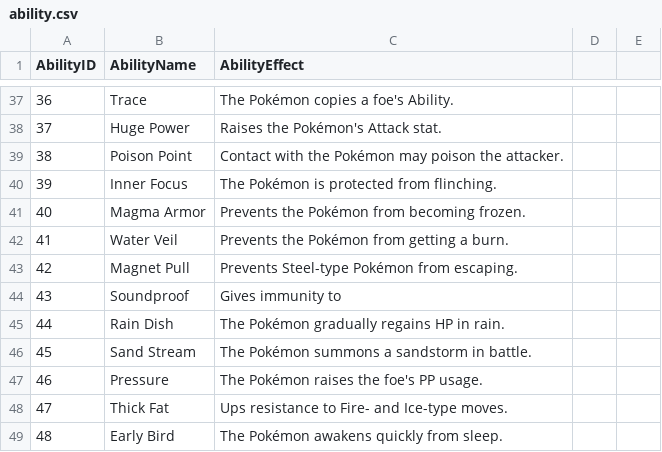
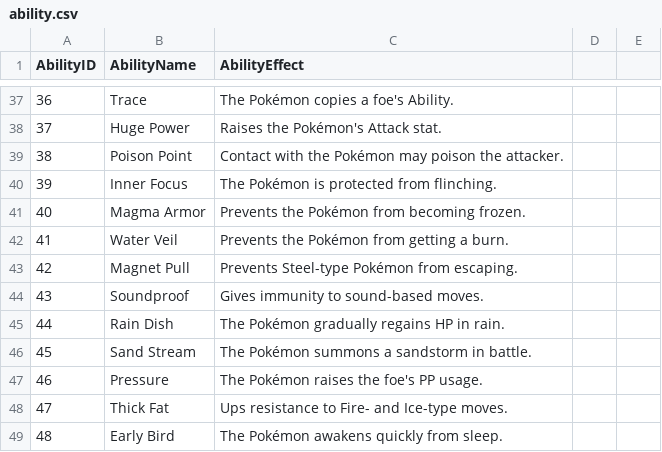
Before and after one commit to pteridophobia/Pokemon-BattleDex, a CSV file: Pokedex/Pokedex/ability.csv, drawn as a sheet; only a part is shown, gaps mark what is left out.

Commit message:
Fixed up ability and PKMN name lookup

```diff
--- a/Pokedex/Pokedex/ability.csv
+++ b/Pokedex/Pokedex/ability.csv
@@ -43,3 +43,3 @@ AbilityID,AbilityName,AbilityEffect
 42,Magnet Pull,Prevents Steel-type Pokémon from escaping.
-43,Soundproof,Gives immunity to
+43,Soundproof,Gives immunity to sound-based moves.
 44,Rain Dish,The Pokémon gradually regains HP in rain.
```
Also changed, not shown: Pokedex/Pokedex/pokemon.csv, 3 other files.
